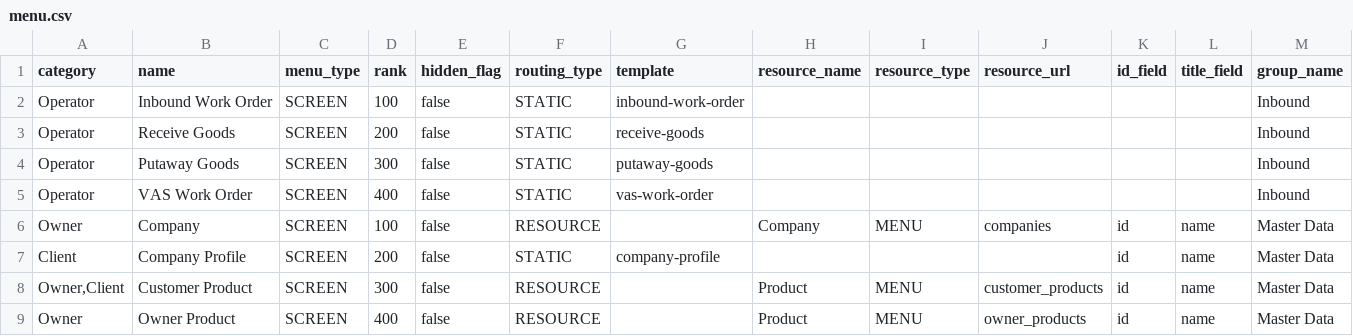
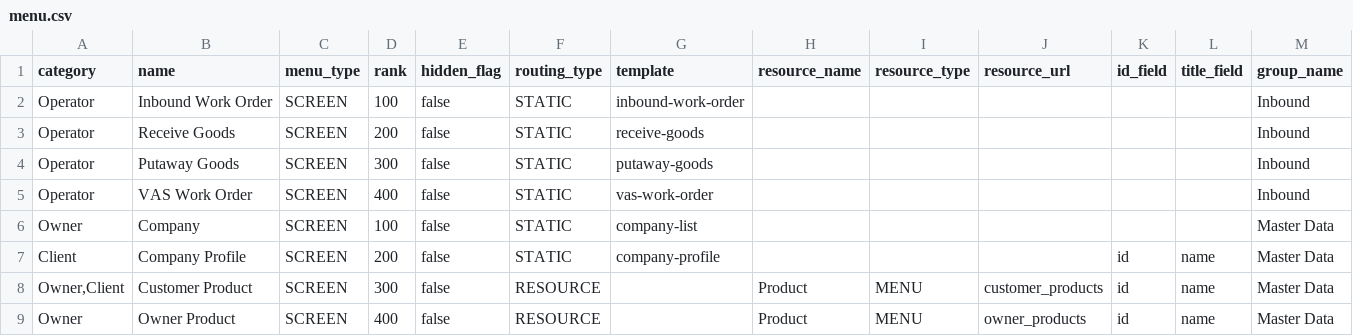
Before and after one commit to things-factory/opa-test, a CSV file: seeds/menu.csv, drawn as a sheet; only a part is shown.

Commit message:
v0.0.44
update menu type

```diff
--- a/seeds/menu.csv
+++ b/seeds/menu.csv
@@ -5,3 +5,3 @@ Operator,Putaway Goods,SCREEN,300,false,STATIC,putaway-goods,,,,,,Inbound
 Operator,VAS Work Order,SCREEN,400,false,STATIC,vas-work-order,,,,,,Inbound
-Owner,Company,SCREEN,100,false,RESOURCE,,Company,MENU,companies,id,name,Master Data
+Owner,Company,SCREEN,100,false,STATIC,company-list,,,,,,Master Data
 Client,Company Profile,SCREEN,200,false,STATIC,company-profile,,,,id,name,Master Data
```
Also changed, not shown: 1 other file.
